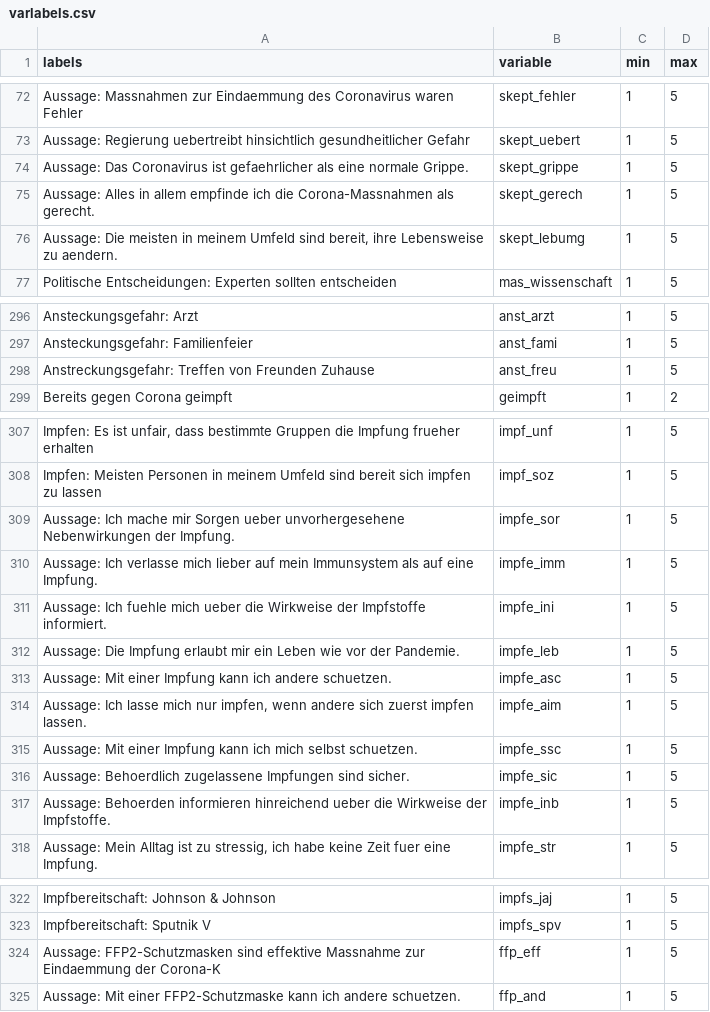
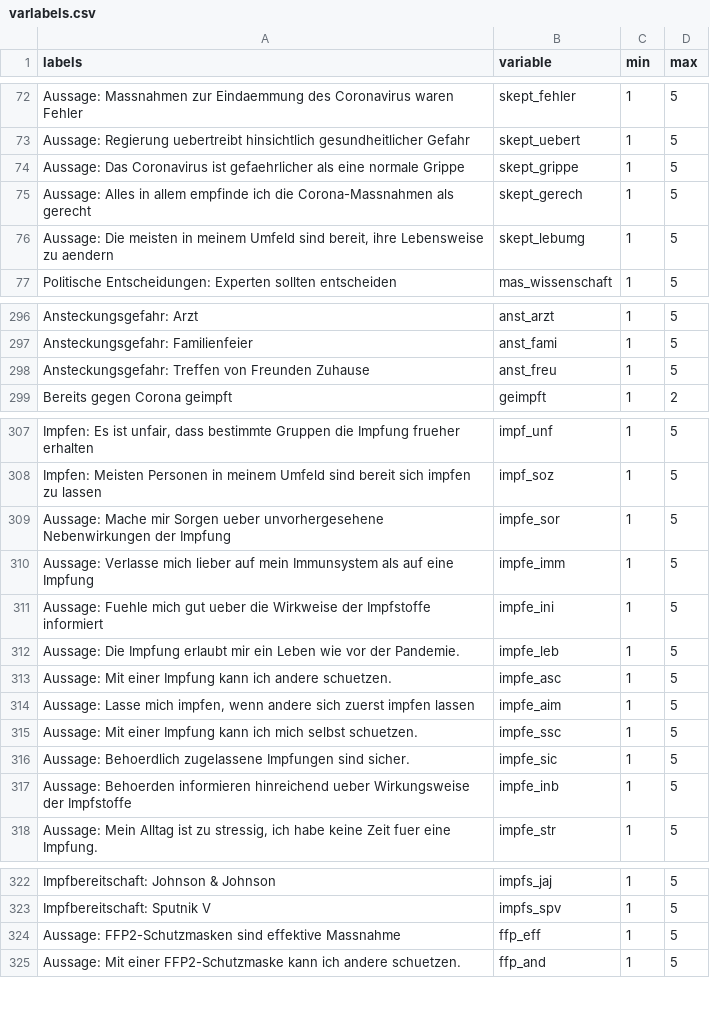
Before and after one commit to fabiankal/woco, a CSV file: output/tables/varlabels.csv, drawn as a sheet; only a part is shown, gaps mark what is left out; the diff names each change by its address in the sheet, - before the commit and + after, or states it on an @@ line.

```diff
--- a/output/tables/varlabels.csv
+++ b/output/tables/varlabels.csv
-A74 (labels): …eine normale Grippe.
+A74 (labels): …eine normale Grippe
-A75 (labels): …Corona-Massnahmen als gerecht.
+A75 (labels): …Corona-Massnahmen als gerecht
-A76 (labels): …Lebensweise zu aendern.
+A76 (labels): …Lebensweise zu aendern
-A298 (labels): Anstreckungsgefahr: Treffen von…
+A298 (labels): Ansteckungsgefahr: Treffen von…
-A309 (labels): Aussage: Ich mache mir Sorgen ueber unvorhergesehene Nebenwirkungen der Impfung.
+A309 (labels): Aussage: Mache mir Sorgen ueber unvorhergesehene Nebenwirkungen der Impfung
-A310 (labels): Aussage: Ich verlasse mich lieber auf mein Immunsystem als auf eine Impfung.
+A310 (labels): Aussage: Verlasse mich lieber auf mein Immunsystem als auf eine Impfung
-A311 (labels): Aussage: Ich fuehle mich ueber die Wirkweise der Impfstoffe informiert.
+A311 (labels): Aussage: Fuehle mich gut ueber die Wirkweise der Impfstoffe informiert
-A314 (labels): Aussage: Ich lasse mich nur impfen, wenn andere sich zuerst impfen lassen.
+A314 (labels): Aussage: Lasse mich impfen, wenn andere sich zuerst impfen lassen
-A317 (labels): …hinreichend ueber die Wirkweise der Impfstoffe.
+A317 (labels): …hinreichend ueber Wirkungsweise der Impfstoffe
-A324 (labels): …effektive Massnahme zur Eindaemmung der Corona-K
+A324 (labels): …effektive Massnahme
```
Also changed, not shown: 9 other files.
